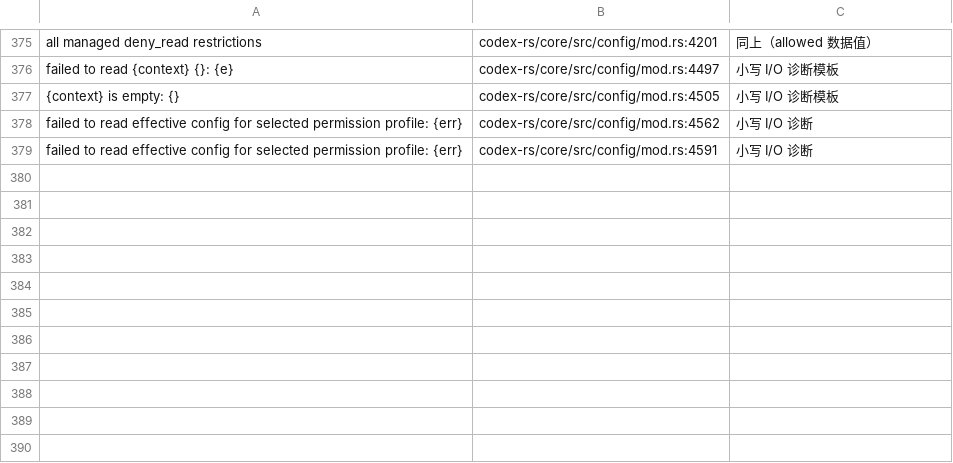
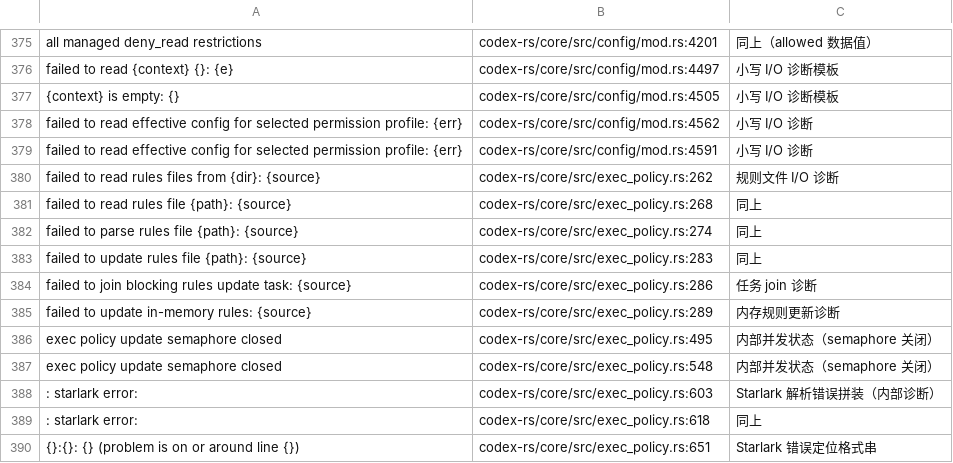
Before and after one commit to clearnature/codex, a TSV file: codex-rs/i18n/not-translated-unwrapped.tsv, drawn as a sheet; only a part is shown, gaps mark what is left out.

Commit message:
i18n(core): translate the exec-policy approval and rejection reasons
These are user-visible: the TUI renders the approval request's reason as
a span (bottom_pane/approval_overlay.rs:735), and the value flows from
exec_policy through orchestrator.rs:209/212/418.

Three of them were consts, which cannot call tr, so they become
functions (design 3.6); their test usages follow. Seven format! message
builders become tr_with with positional slots, and
dangerous_command_rejection_reason now returns translated strings.

The remaining I/O and Starlark diagnostics are registered as
non-translatable.

i18n-check: 2855 entries / 2839 rendered / all columns zero;
'cargo test -p codex-core --lib exec_policy' 105 passed.

```diff
--- a/codex-rs/i18n/not-translated-unwrapped.tsv
+++ b/codex-rs/i18n/not-translated-unwrapped.tsv
@@ -379 +379,12 @@ failed to read effective config for selected permission profile: {err}	codex-rs/
 failed to read effective config for selected permission profile: {err}	codex-rs/core/src/config/mod.rs:4591	小写 I/O 诊断
+failed to read rules files from {dir}: {source}	codex-rs/core/src/exec_policy.rs:262	规则文件 I/O 诊断
+failed to read rules file {path}: {source}	codex-rs/core/src/exec_policy.rs:268	同上
+failed to parse rules file {path}: {source}	codex-rs/core/src/exec_policy.rs:274	同上
+failed to update rules file {path}: {source}	codex-rs/core/src/exec_policy.rs:283	同上
+failed to join blocking rules update task: {source}	codex-rs/core/src/exec_policy.rs:286	任务 join 诊断
+failed to update in-memory rules: {source}	codex-rs/core/src/exec_policy.rs:289	内存规则更新诊断
+exec policy update semaphore closed	codex-rs/core/src/exec_policy.rs:495	内部并发状态（semaphore 关闭）
+exec policy update semaphore closed	codex-rs/core/src/exec_policy.rs:548	内部并发状态（semaphore 关闭）
+: starlark error: 	codex-rs/core/src/exec_policy.rs:603	Starlark 解析错误拼装（内部诊断）
+: starlark error:	codex-rs/core/src/exec_policy.rs:618	同上
+{}:{}: {} (problem is on or around line {})	codex-rs/core/src/exec_policy.rs:651	Starlark 错误定位格式串
```
Also changed, not shown: 4 other files.
